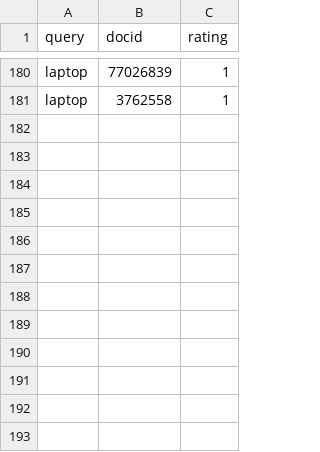
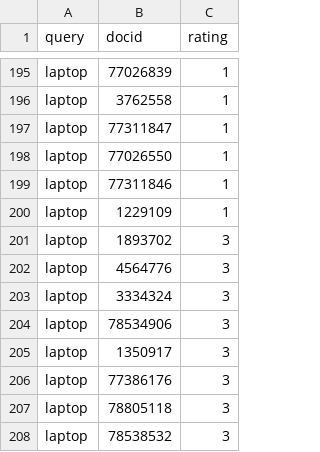
Before and after one commit to DonGroovy1120/ecorous, a CSV file: katas/Chorus_Electronics_basic.csv, drawn as a sheet; only a part is shown, gaps mark what is left out; the diff covers the shown part only.

```diff
--- a/katas/Chorus_Electronics_basic.csv
+++ b/katas/Chorus_Electronics_basic.csv
@@ -181 +196,13 @@ laptop,77026839,1
 laptop,3762558,1
+laptop,77311847,1
+laptop,77026550,1
+laptop,77311846,1
+laptop,1229109,1
+laptop,1893702,3
+laptop,4564776,3
+laptop,3334324,3
+laptop,78534906,3
+laptop,1350917,3
+laptop,77386176,3
+laptop,78805118,3
+laptop,78538532,3
```
Also changed, not shown: 15 added rows elsewhere in this file, 2 other files.
